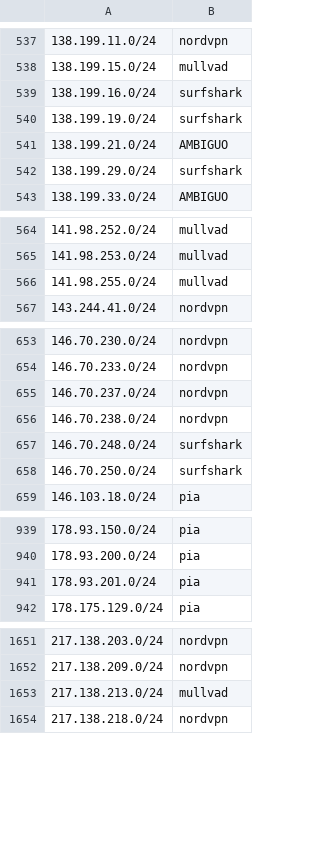
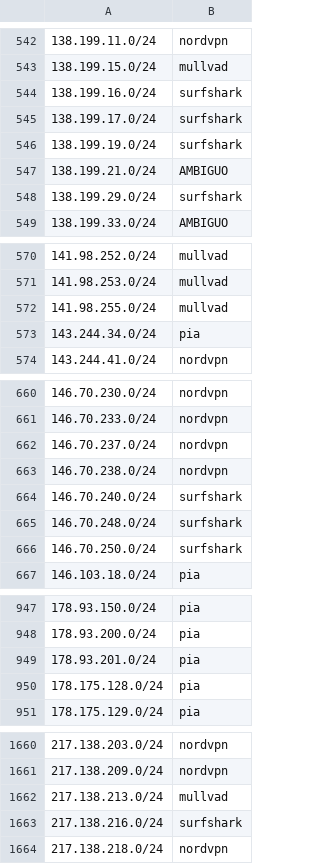
Before and after one commit to k0jir0900/nexus, a TSV file: vpn-finder/output/segments/ipv4-24.tsv, drawn as a sheet; only a part is shown, gaps mark what is left out; the diff covers the shown part only.

Commit message:
listas 2026-09-21: 17729 IPs (+391/-0)
IPv4 17176, IPv6 553
ipvanish 3589, mullvad 1116, nordvpn 7887, pia 3892, surfshark 1245

```diff
--- a/vpn-finder/output/segments/ipv4-24.tsv
+++ b/vpn-finder/output/segments/ipv4-24.tsv
@@ -539,2 +544,3 @@
 138.199.16.0/24	surfshark
+138.199.17.0/24	surfshark
 138.199.19.0/24	surfshark
@@ -566,2 +572,3 @@
 141.98.255.0/24	mullvad
+143.244.34.0/24	pia
 143.244.41.0/24	nordvpn
@@ -656,2 +663,3 @@
 146.70.238.0/24	nordvpn
+146.70.240.0/24	surfshark
 146.70.248.0/24	surfshark
@@ -941,2 +949,3 @@
 178.93.201.0/24	pia
+178.175.128.0/24	pia
 178.175.129.0/24	pia
@@ -1653,2 +1662,3 @@
 217.138.213.0/24	mullvad
+217.138.216.0/24	surfshark
 217.138.218.0/24	nordvpn
```
Also changed, not shown: 5 added rows and 2 edited cells elsewhere in this file, 7 other files.
